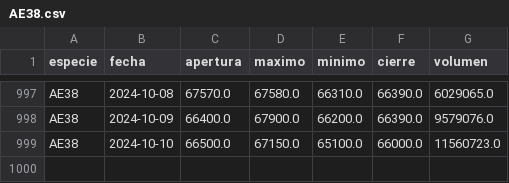
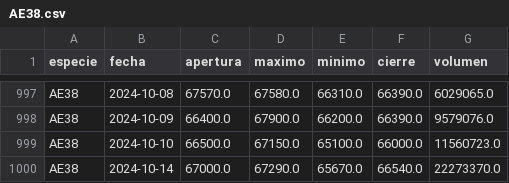
Before and after one commit to botjumbo/ratios-argy, a CSV file: docs/AE38.csv, drawn as a sheet; only a part is shown, gaps mark what is left out; the diff names each change by its address in the sheet, - before the commit and + after, or states it on an @@ line.

Commit message:
Actualización de datos para AE38.csv

```diff
--- a/docs/AE38.csv
+++ b/docs/AE38.csv
+row 1000: AE38 | 2024-10-14 | 67000.0 | 67290.0 | 65670.0 | 66540.0 | 22273370.0
```
